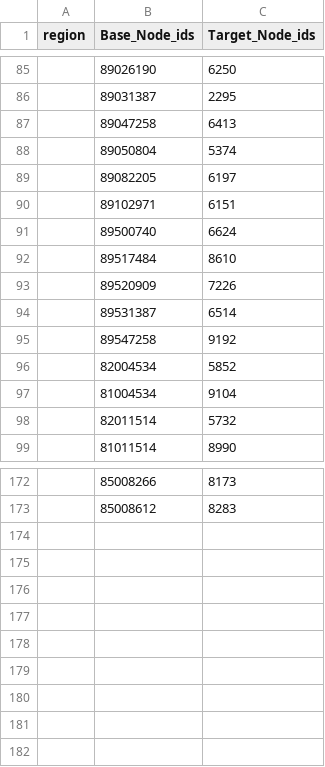
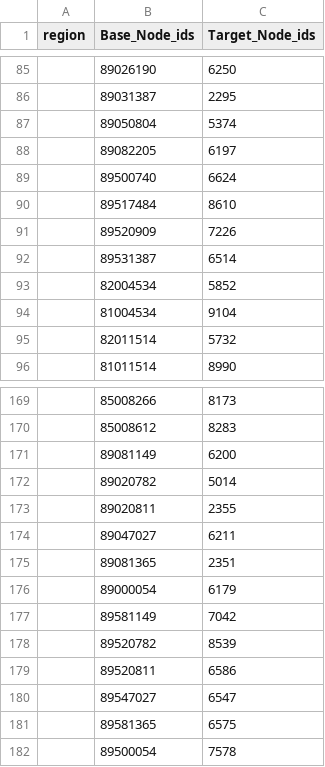
Before and after one commit to lzyz0410/contest, a CSV file: point1all.csv, drawn as a sheet; only a part is shown, gaps mark what is left out; removed rows and columns are numbered as before the commit, all else as after; the diff names each change by its address in the sheet, - before the commit and + after, or states it on an @@ line.

```diff
--- a/point1all.csv
+++ b/point1all.csv
-row 87:  | 89047258 | 6413
-row 90:  | 89102971 | 6151
-row 95:  | 89547258 | 9192
+row 171:  | 89081149 | 6200
+row 172:  | 89020782 | 5014
+row 173:  | 89020811 | 2355
+row 174:  | 89047027 | 6211
+row 175:  | 89081365 | 2351
+row 176:  | 89000054 | 6179
+row 177:  | 89581149 | 7042
+row 178:  | 89520782 | 8539
+row 179:  | 89520811 | 6586
+row 180:  | 89547027 | 6547
+row 181:  | 89581365 | 6575
+row 182:  | 89500054 | 7578
```
Also changed, not shown: point1.csv, point1_hand.csv, 8 other files.
